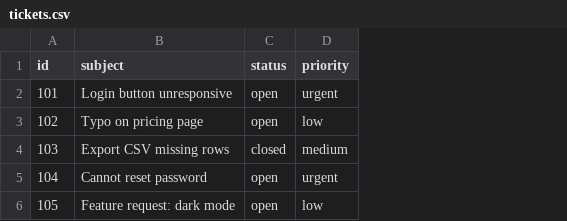
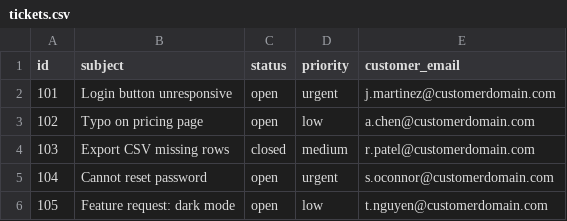
Before and after one commit to kate-kozelkova/cloover-test-task, a CSV file: example-tool/tickets.csv, drawn as a sheet; the diff names each change by its address in the sheet, - before the commit and + after, or states it on an @@ line.

Commit message:
Forward ticket data to analytics vendor for Growth dashboards

```diff
--- a/example-tool/tickets.csv
+++ b/example-tool/tickets.csv
+column E (customer_email), rows 2-6: j.martinez@customerdomain.com | a.chen@customerdomain.com | r.patel@customerdomain.com | s.oconnor@customerdomain.com | t.nguyen@customerdomain.com
```
Also changed, not shown: 2 other files.
